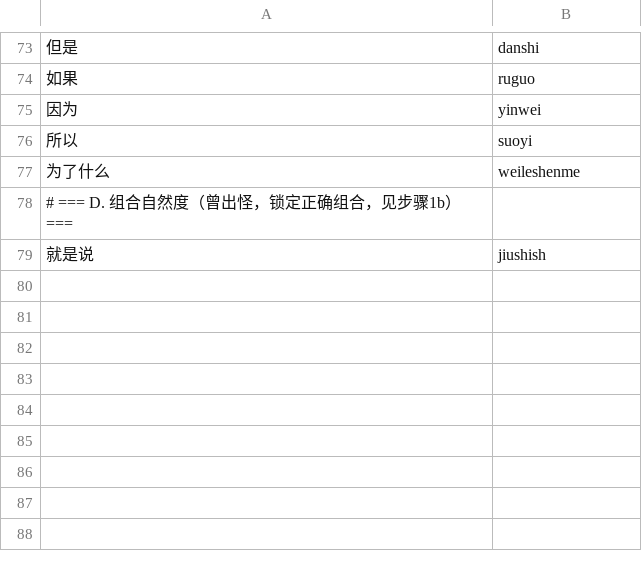
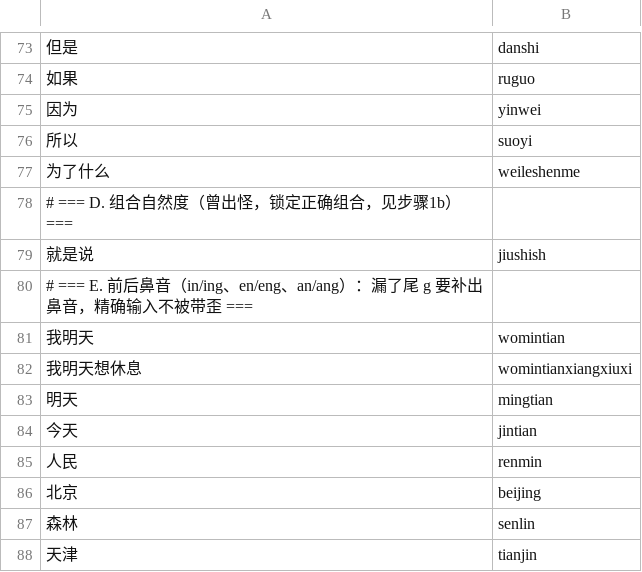
Before and after one commit to noii-y/huiji, a TSV file: huiji/评测/排序/首选-标准答案.tsv, drawn as a sheet; only a part is shown, gaps mark what is left out.

Commit message:
fix(core): 前后鼻音漏g优先补韵尾，不再误当跨声母换键
打 womintian（min 漏了 g）时本地首选错成"我今天"：min 同时生成
ming（补韵尾 g）和 jin（m→j 相邻键替换），但漏键代价 5.5 高于相邻键
替换 5.0，叠加"今天"高频，今天压过明天。补韵尾是保留声母、只动韵母的
系统性前后鼻音，换声母则变成另一个字，代价方向反了。

- 新增 is_velar_nasal_edit：只在韵母末尾多/少一个 g、声母原样
  （min↔ming、gan↔gang），给独立代价 3.5
- 词图加边命中前后鼻音时走该代价，其余一处编辑代价不变
- --tune 暴露 velar-nasal 调参名
- 答案集补 8 条前后鼻音用例，新增判定与排序两个单测

验证：core 323 单测全过；答案集 77 句首选 97.1%→97.4%、无回归；
womintian→我明天、长句→我明天想休息，精确 jintian/renmin 不被带歪。

```diff
--- a/huiji/评测/排序/首选-标准答案.tsv
+++ b/huiji/评测/排序/首选-标准答案.tsv
@@ -79 +79,10 @@
 就是说	jiushish
+# === E. 前后鼻音（in/ing、en/eng、an/ang）：漏了尾 g 要补出鼻音，精确输入不被带歪 ===
+我明天	womintian
+我明天想休息	womintianxiangxiuxi
+明天	mingtian
+今天	jintian
+人民	renmin
+北京	beijing
+森林	senlin
+天津	tianjin
```
Also changed, not shown: 5 other files.
